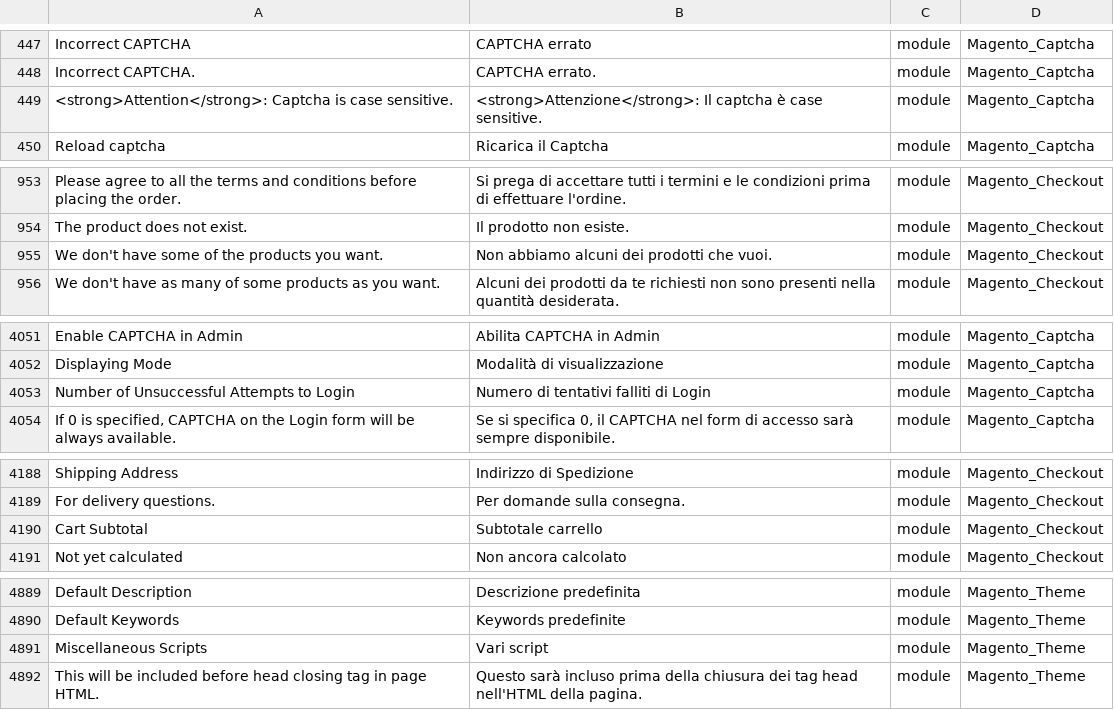
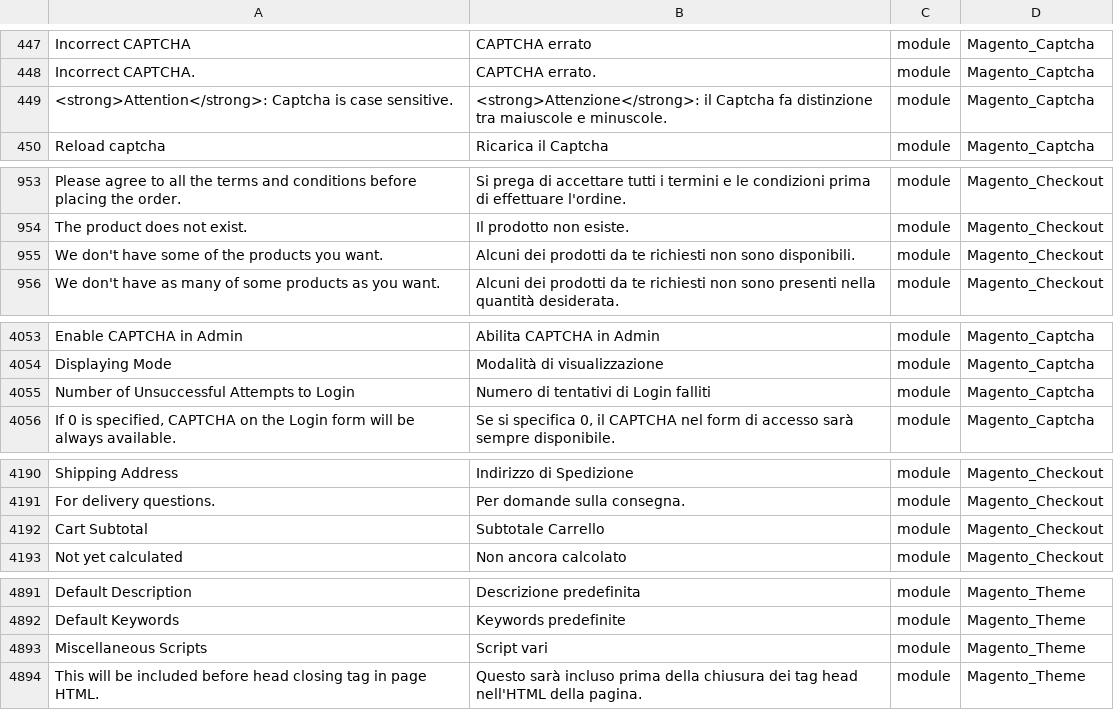
Before and after one commit to Magento2Translations/language_it_it, a CSV file: it_IT.csv, drawn as a sheet; only a part is shown, gaps mark what is left out; addresses are those after the commit; the diff covers the shown part only; the diff names each change by its address in the sheet, - before the commit and + after, or states it on an @@ line.

```diff
--- a/it_IT.csv
+++ b/it_IT.csv
-B449: <strong>Attenzione</strong>: Il captcha è case sensitive.
+B449: <strong>Attenzione</strong>: il Captcha fa distinzione tra maiuscole e minuscole.
-B955: Non abbiamo alcuni dei prodotti che vuoi.
+B955: Alcuni dei prodotti da te richiesti non sono disponibili.
-B4055: Numero di tentativi falliti di Login
+B4055: Numero di tentativi di Login falliti
-B4192: Subtotale carrello
+B4192: Subtotale Carrello
-B4893: Vari script
+B4893: Script vari
```
Also changed, not shown: 2 added rows and 10 edited cells elsewhere in this file, 1 other file.
